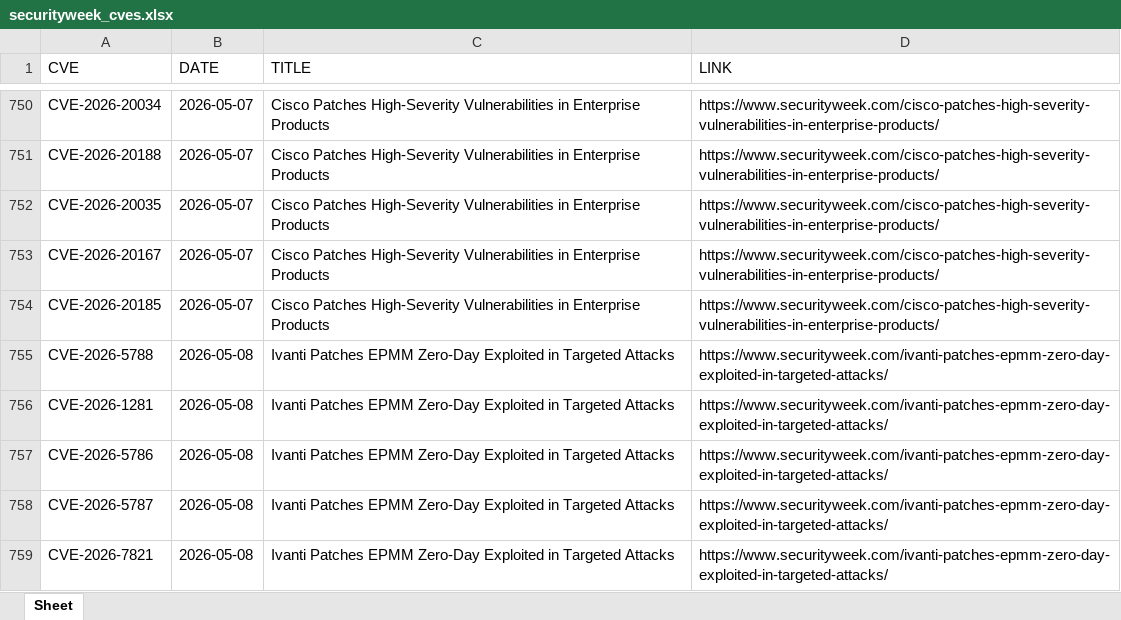
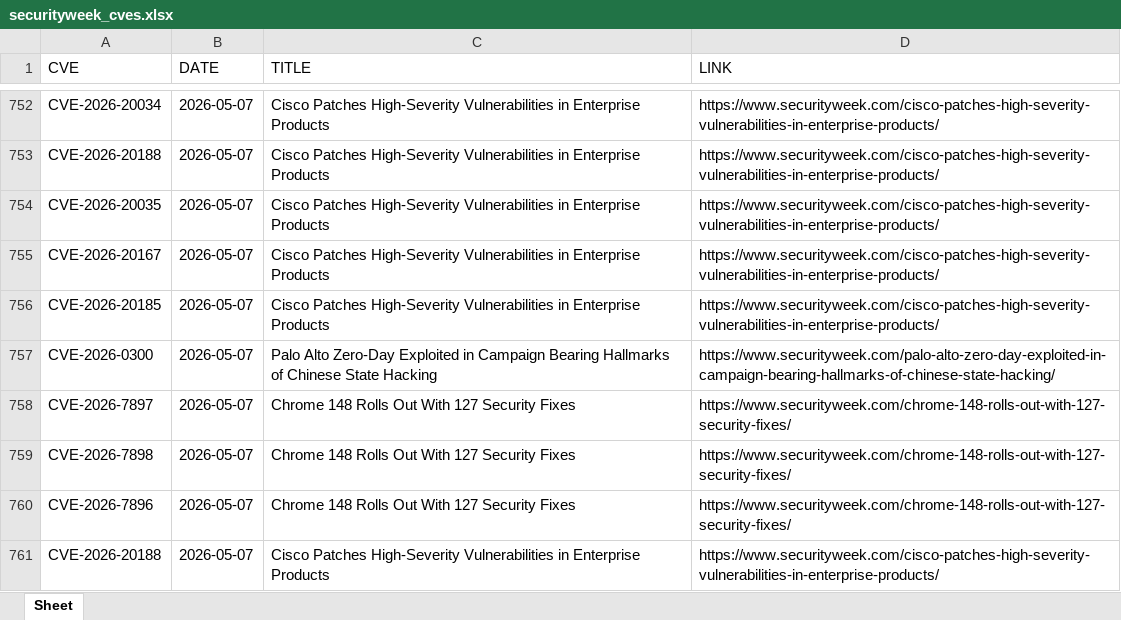
Before and after one commit to thanujbtech-lgtm/securityweek_cve, an Excel workbook: securityweek_cves.xlsx, sheet Sheet, drawn as a sheet; only a part is shown, gaps mark what is left out; the shorter side is filled out with more unchanged rows; values as stored, in another font and other column widths than the file's, no borders; the diff covers the shown part only; the diff names each change by its address in the sheet, - before the commit and + after, or states it on an @@ line.

```diff
--- a/securityweek_cves.xlsx (sheet Sheet)
+++ b/securityweek_cves.xlsx (sheet Sheet)
+row 757: CVE-2026-0300 | 2026-05-07 | Palo Alto Zero-Day Exploited in Campaign Bearing Hallmarks of Chinese State Hacking | https://www.securityweek.com/palo-alto-zero-day-exploited-in-campaign-bearing-hallmarks-of-chinese-state-hacking/
+row 758: CVE-2026-7897 | 2026-05-07 | Chrome 148 Rolls Out With 127 Security Fixes | https://www.securityweek.com/chrome-148-rolls-out-with-127-security-fixes/
+row 759: CVE-2026-7898 | 2026-05-07 | Chrome 148 Rolls Out With 127 Security Fixes | https://www.securityweek.com/chrome-148-rolls-out-with-127-security-fixes/
+row 760: CVE-2026-7896 | 2026-05-07 | Chrome 148 Rolls Out With 127 Security Fixes | https://www.securityweek.com/chrome-148-rolls-out-with-127-security-fixes/
+row 761: CVE-2026-20188 | 2026-05-07 | Cisco Patches High-Severity Vulnerabilities in Enterprise Products | https://www.securityweek.com/cisco-patches-high-severity-vulnerabilities-in-enterprise-products/
```
Also changed, not shown: 13 added rows elsewhere in this sheet.
